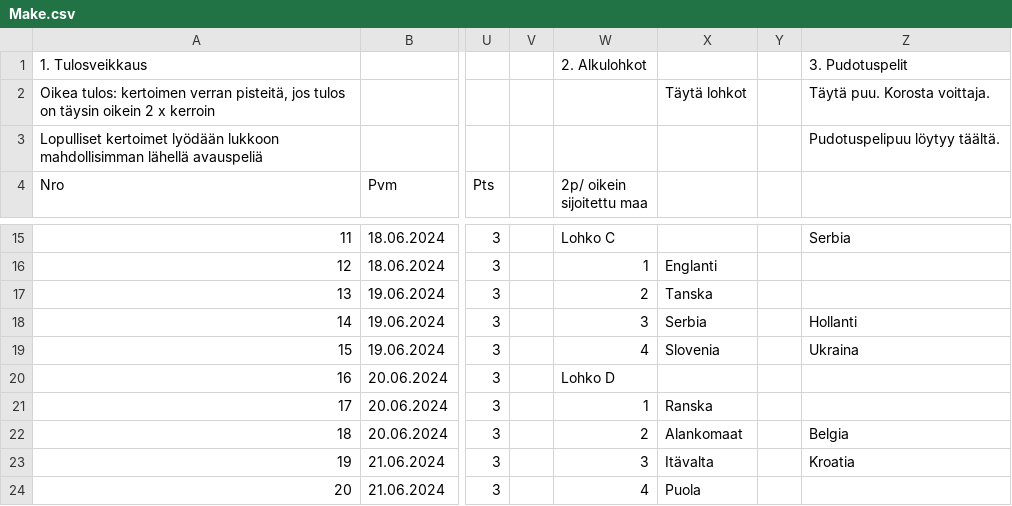
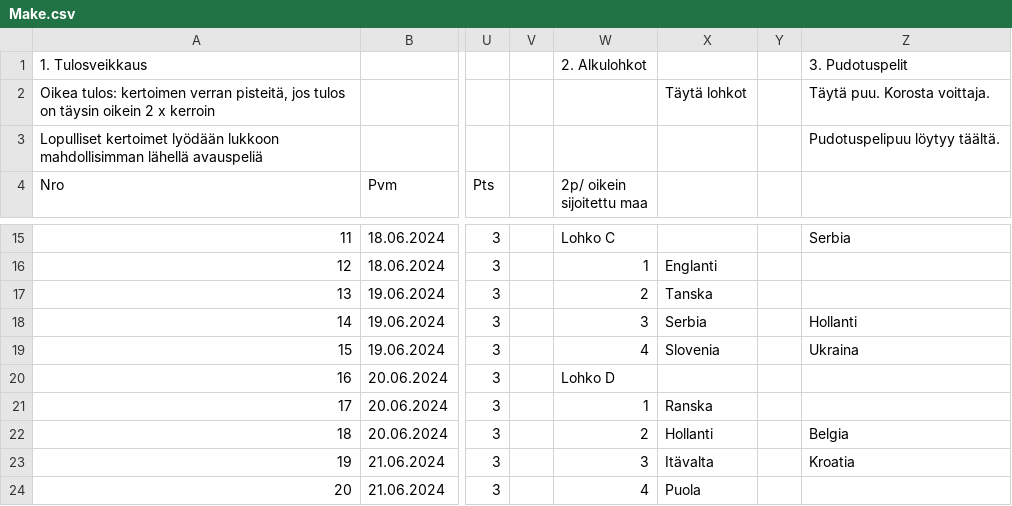
Before and after one commit to joniok/emveikkaus2024, a CSV file: users/Make.csv, drawn as a sheet; only a part is shown, gaps mark what is left out; the diff names each change by its address in the sheet, - before the commit and + after, or states it on an @@ line.

```diff
--- a/users/Make.csv
+++ b/users/Make.csv
-X22: Alankomaat
+X22: Hollanti
```
Also changed, not shown: 1 other file.
